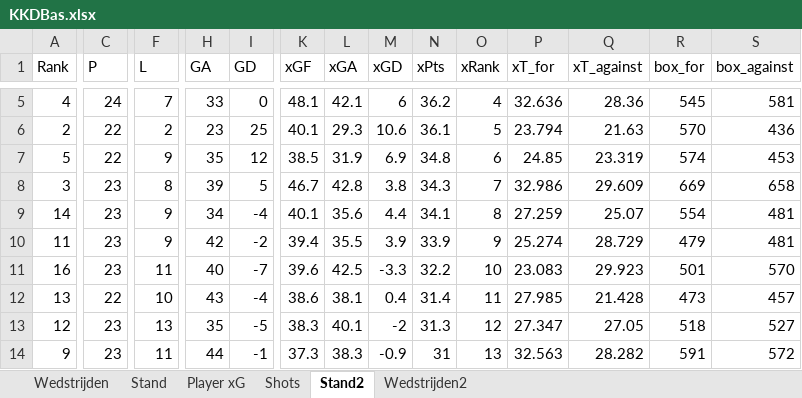
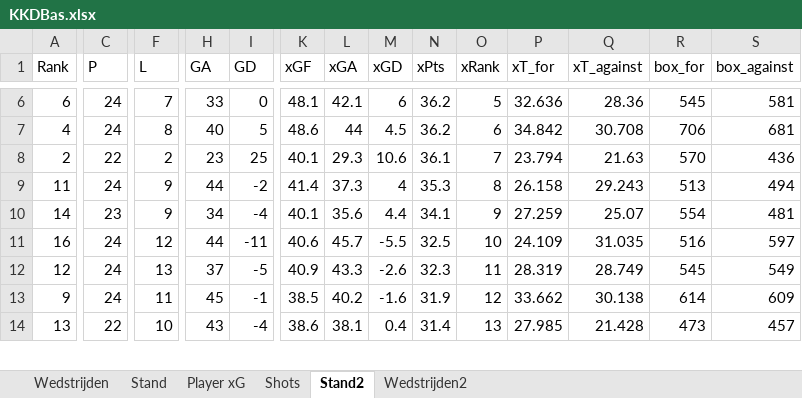
Before and after one commit to RobinKoetsier/plotrepo, an Excel workbook: data/KKDBas.xlsx, sheet Stand2, drawn as a sheet; only a part is shown, gaps mark what is left out; values as stored, in another font and other column widths than the file's, no borders; removed rows and columns are numbered as before the commit, all else as after; rows hold the shown columns only; the diff covers the shown part only; the diff names each change by its address in the sheet, - before the commit and + after, or states it on an @@ line.

```diff
--- a/data/KKDBas.xlsx (sheet Stand2)
+++ b/data/KKDBas.xlsx (sheet Stand2)
-A6 (Rank): 4
+A6 (Rank): 6
-O6 (xRank): 4
+O6 (xRank): 5
+row 7: 4 | 24 | 8 | 40 | 5 | 48.6 | 44 | 4.5 | 36.2 | 6 | 34.842 | 30.708 | 706 | 681
-O8 (xRank): 5
+O8 (xRank): 7
-row 7: 5 | 22 | 9 | 35 | 12 | 38.5 | 31.9 | 6.9 | 34.8 | 6 | 24.85 | 23.319 | 574 | 453
-row 8: 3 | 23 | 8 | 39 | 5 | 46.7 | 42.8 | 3.8 | 34.3 | 7 | 32.986 | 29.609 | 669 | 658
+row 9: 11 | 24 | 9 | 44 | -2 | 41.4 | 37.3 | 4 | 35.3 | 8 | 26.158 | 29.243 | 513 | 494
-O10 (xRank): 8
+O10 (xRank): 9
-row 10: 11 | 23 | 9 | 42 | -2 | 39.4 | 35.5 | 3.9 | 33.9 | 9 | 25.274 | 28.729 | 479 | 481
-C11 (P): 23
+C11 (P): 24
-F11 (L): 11
+F11 (L): 12
-H11 (GA): 40
+H11 (GA): 44
-I11 (GD): -7
+I11 (GD): -11
-K11 (xGF): 39.6
+K11 (xGF): 40.6
-L11 (xGA): 42.5
+L11 (xGA): 45.7
-M11 (xGD): -3.3
+M11 (xGD): -5.5
-N11 (xPts): 32.2
+N11 (xPts): 32.5
-P11 (xT_for): 23.083
+P11 (xT_for): 24.109
-Q11 (xT_against): 29.923
+Q11 (xT_against): 31.035
-R11 (box_for): 501
+R11 (box_for): 516
-S11 (box_against): 570
+S11 (box_against): 597
+row 12: 12 | 24 | 13 | 37 | -5 | 40.9 | 43.3 | -2.6 | 32.3 | 11 | 28.319 | 28.749 | 545 | 549
+row 13: 9 | 24 | 11 | 45 | -1 | 38.5 | 40.2 | -1.6 | 31.9 | 12 | 33.662 | 30.138 | 614 | 609
-O14 (xRank): 11
+O14 (xRank): 13
-row 13: 12 | 23 | 13 | 35 | -5 | 38.3 | 40.1 | -2 | 31.3 | 12 | 27.347 | 27.05 | 518 | 527
-row 14: 9 | 23 | 11 | 44 | -1 | 37.3 | 38.3 | -0.9 | 31 | 13 | 32.563 | 28.282 | 591 | 572
```
Also changed, not shown: 3 added rows, 2 removed rows and 88 edited cells elsewhere in this sheet, sheet Shots, sheet Player xG, sheet Stand, sheet Wedstrijden2, sheet Wedstrijden, data/KKD2526.xlsx.
